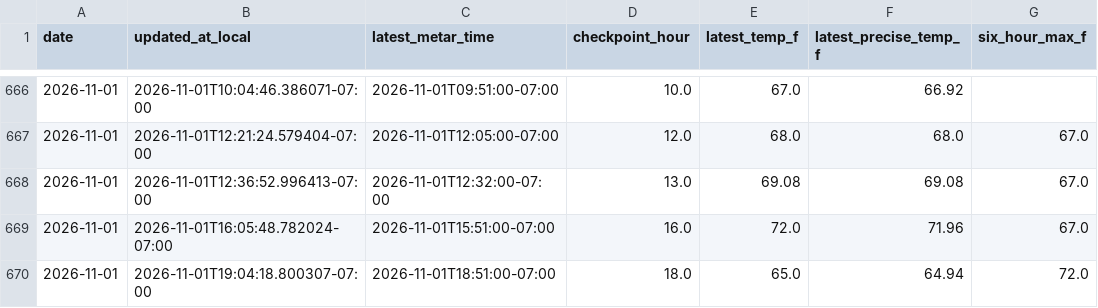
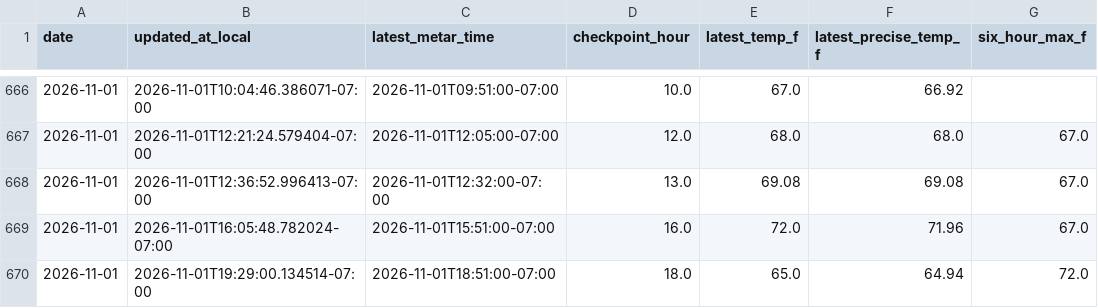
Before and after one commit to capecodbeachgirl/kphx-live-model, a CSV file: data/live/kphx_live_history.csv, drawn as a sheet; only a part is shown, gaps mark what is left out; the diff names each change by its address in the sheet, - before the commit and + after, or states it on an @@ line.

```diff
--- a/data/live/kphx_live_history.csv
+++ b/data/live/kphx_live_history.csv
-B670 (updated_at_local): 2026-11-01T19:04:18.800307-07:00
+B670 (updated_at_local): 2026-11-01T19:29:00.134514-07:00
```
Also changed, not shown: 3 other files.
